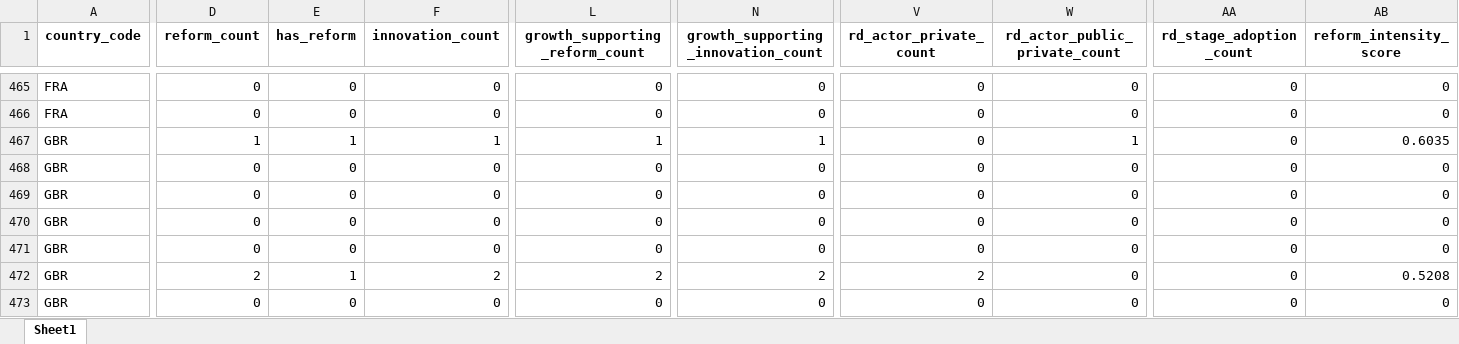
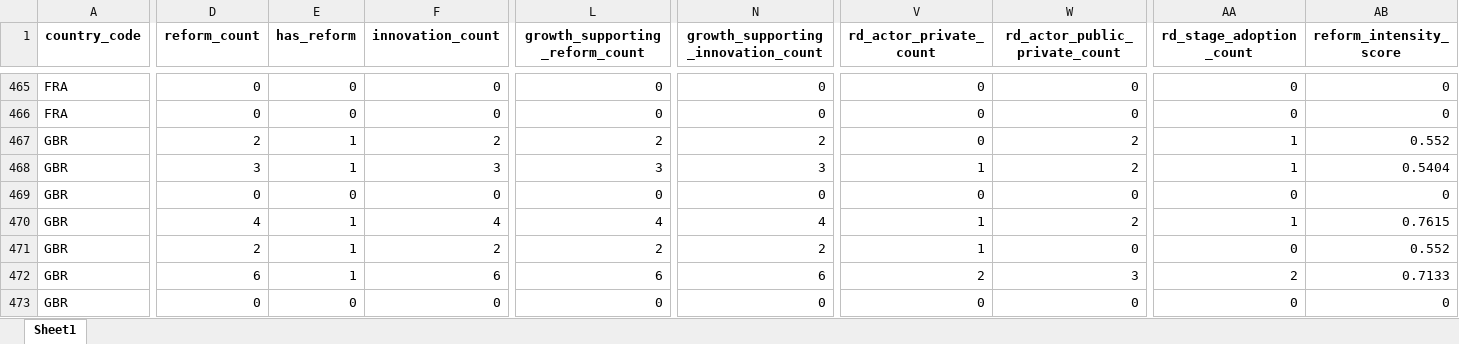
Before and after one commit to Dayacha/Innovation-Policy, an Excel workbook: Data/output/reforms/output/reform_panel.xlsx, sheet Sheet1, drawn as a sheet; only a part is shown, gaps mark what is left out; values as stored, in another font and other column widths than the file's, no borders; removed rows and columns are numbered as before the commit, all else as after; rows hold the shown columns only; the diff covers the shown part only; the diff names each change by its address in the sheet, - before the commit and + after, or states it on an @@ line.

Commit message:
reforms 10 countries done

```diff
--- a/Data/output/reforms/output/reform_panel.xlsx (sheet Sheet1)
+++ b/Data/output/reforms/output/reform_panel.xlsx (sheet Sheet1)
-D467 (reform_count): 1
+D467 (reform_count): 2
-F467 (innovation_count): 1
+F467 (innovation_count): 2
-L467 (growth_supporting_reform_count): 1
+L467 (growth_supporting_reform_count): 2
-N467: 1
+N467: 2
-W467 (rd_actor_public_private_count): 1
+W467 (rd_actor_public_private_count): 2
-AA467:AA468 (rd_stage_adoption_count): 0
+AA467:AA468 (rd_stage_adoption_count): 1
-AB467 (reform_intensity_score): 0.6035
+AB467 (reform_intensity_score): 0.552
-D468 (reform_count): 0
+D468 (reform_count): 3
-E468 (has_reform): 0
+E468 (has_reform): 1
-F468 (innovation_count): 0
+F468 (innovation_count): 3
-L468 (growth_supporting_reform_count): 0
+L468 (growth_supporting_reform_count): 3
-N468: 0
+N468: 3
-V468 (rd_actor_private_count): 0
+V468 (rd_actor_private_count): 1
-W468 (rd_actor_public_private_count): 0
+W468 (rd_actor_public_private_count): 2
-AB468 (reform_intensity_score): 0
+AB468 (reform_intensity_score): 0.5404
-row 470: GBR | 0 | 0 | 0 | 0 | 0 | 0 | 0 | 0 | 0
-row 471: GBR | 0 | 0 | 0 | 0 | 0 | 0 | 0 | 0 | 0
+row 470: GBR | 4 | 1 | 4 | 4 | 4 | 1 | 2 | 1 | 0.7615
-V471 (rd_actor_private_count): 2
+V471 (rd_actor_private_count): 1
-AB471 (reform_intensity_score): 0.5208
+AB471 (reform_intensity_score): 0.552
+row 472: GBR | 6 | 1 | 6 | 6 | 6 | 2 | 3 | 2 | 0.7133
```
Also changed, not shown: 1 added row, 1 removed row and 190 edited cells elsewhere in this sheet, 56 other files.
